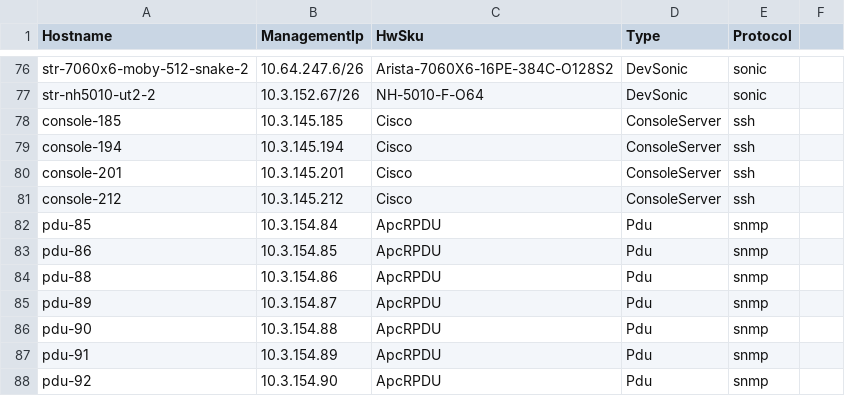
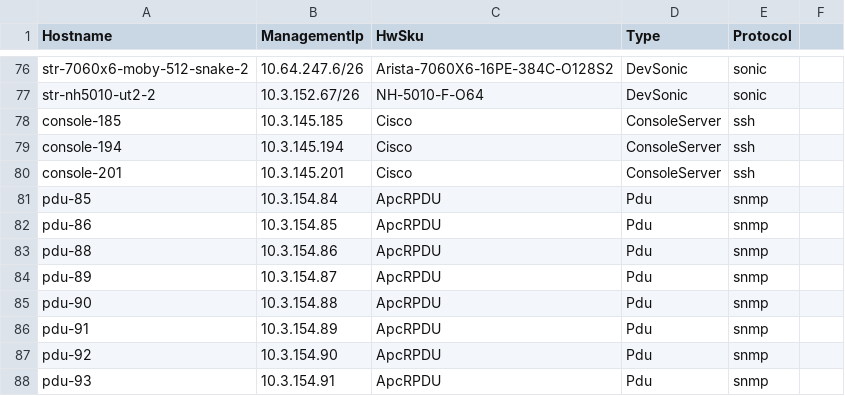
Before and after one commit to lipxu/sonic-mgmt-lipxu-fork, a CSV file: ansible/files/sonic_ixia_devices.csv, drawn as a sheet; only a part is shown, gaps mark what is left out; the shorter side is filled out with more unchanged rows; the diff names each change by its address in the sheet, - before the commit and + after, or states it on an @@ line.

```diff
--- a/ansible/files/sonic_ixia_devices.csv
+++ b/ansible/files/sonic_ixia_devices.csv
-row 81: console-212 | 10.3.145.212 | Cisco | ConsoleServer | ssh
```
Also changed, not shown: ansible/files/sonic_ixia_console_links.csv, ansible/files/sonic_str_console_links.csv, 12 other files.
